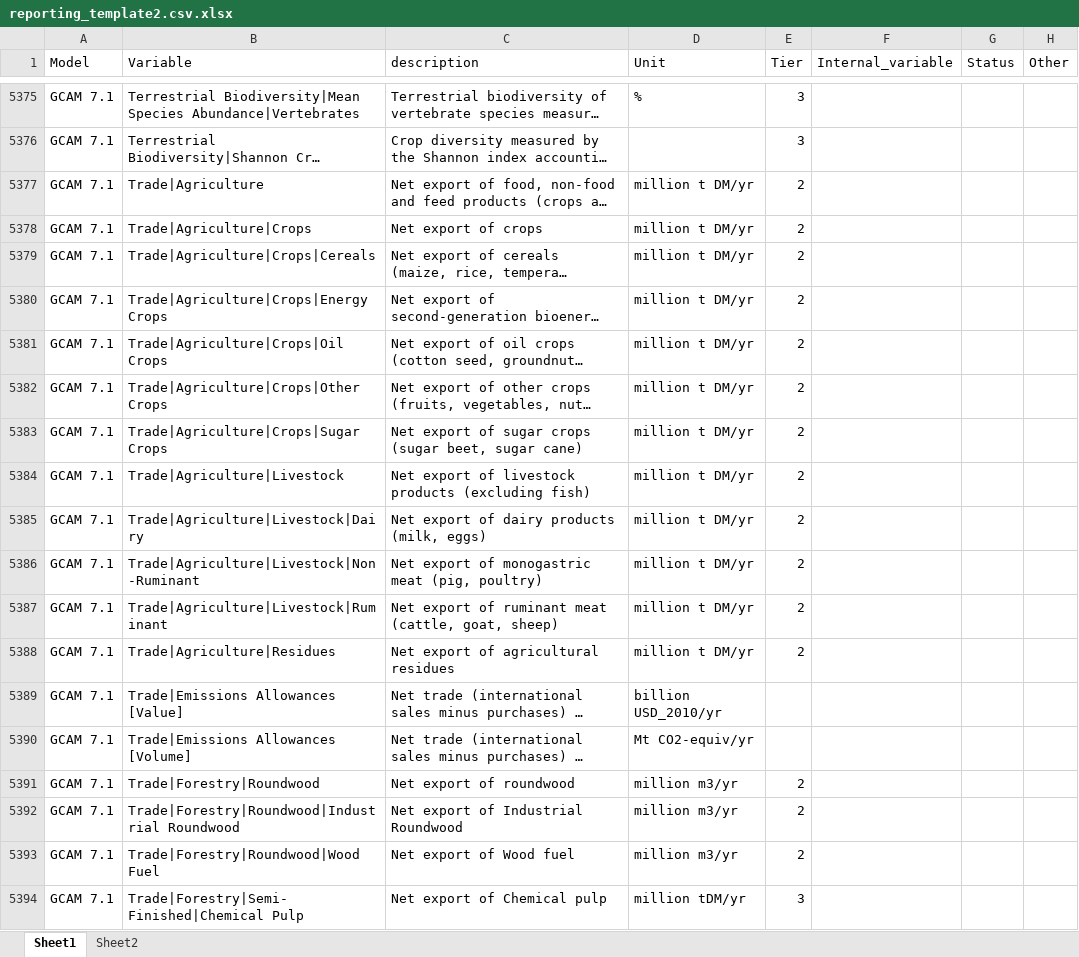
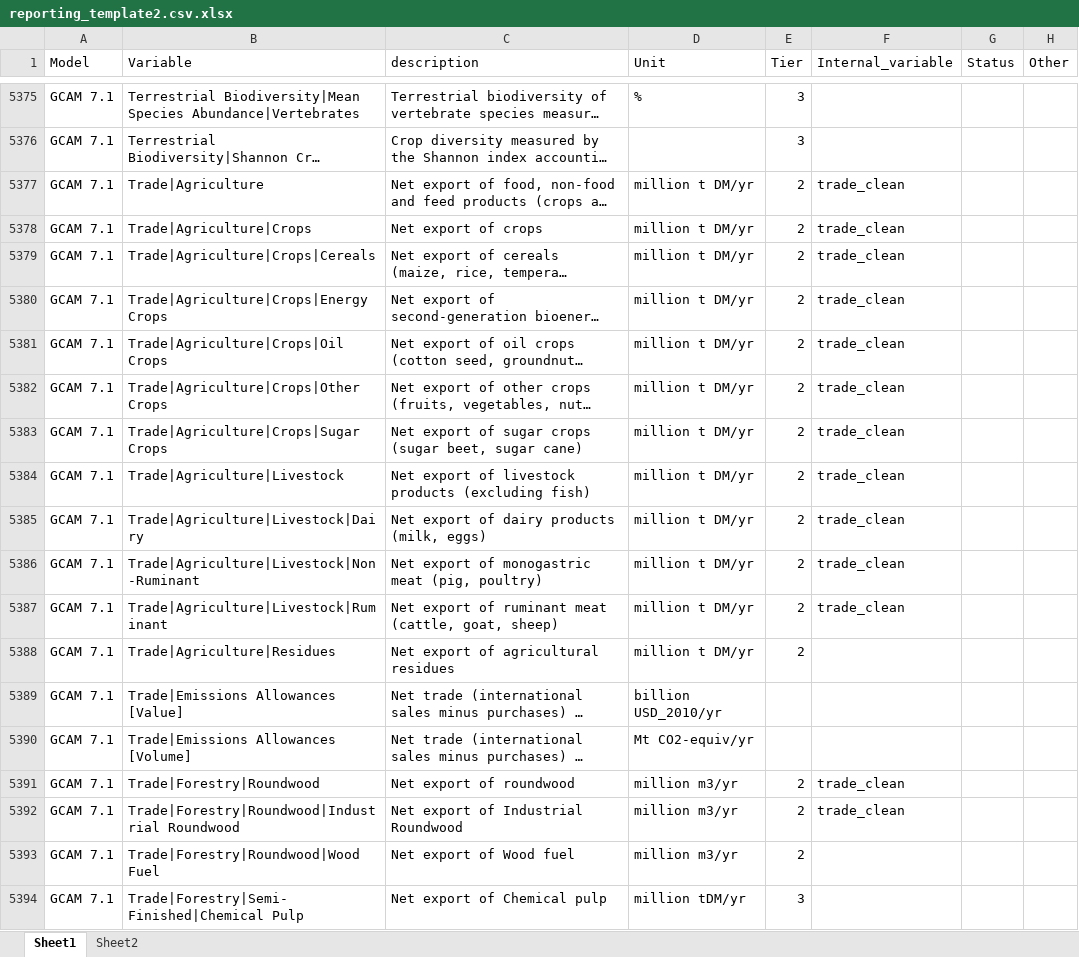
Before and after one commit to GCAM-KAIST/gcamreport-kaist, an Excel workbook: inst/extdata/template/GCAM7.1/reporting_template2.csv.xlsx, sheet Sheet1, drawn as a sheet; only a part is shown, gaps mark what is left out; long unchanged cells end in …; values as stored, in another font and other column widths than the file's, no cell formats; the diff names each change by its address in the sheet, - before the commit and + after, or states it on an @@ line.

```diff
--- a/inst/extdata/template/GCAM7.1/reporting_template2.csv.xlsx (sheet Sheet1)
+++ b/inst/extdata/template/GCAM7.1/reporting_template2.csv.xlsx (sheet Sheet1)
-F5377:F5387 (Internal_variable): (empty)
+F5377:F5387 (Internal_variable): trade_clean
-F5391:F5392 (Internal_variable): (empty)
+F5391:F5392 (Internal_variable): trade_clean
```
Also changed, not shown: cell formats, 12 other files.
